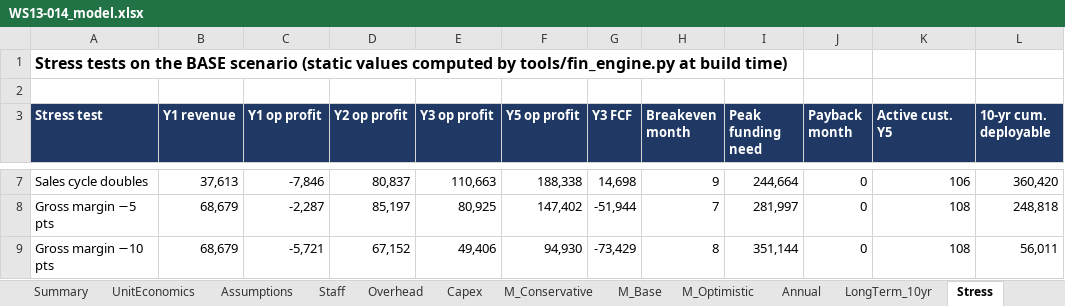
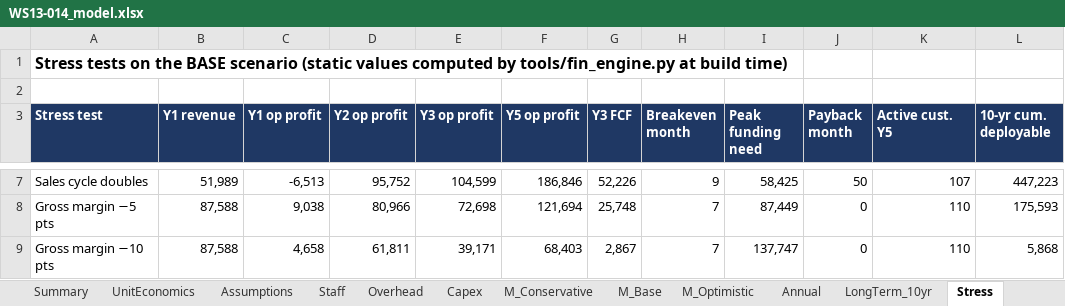
Before and after one commit to arnavhiteshpatel-cloud/playground, an Excel workbook: project-atlas/08_financial_models/WS13-014_model.xlsx, sheet Stress, drawn as a sheet; only a part is shown, gaps mark what is left out; values as stored, in another font and other column widths than the file's, no borders; the diff covers the shown part only; the diff names each change by its address in the sheet, - before the commit and + after, or states it on an @@ line.

```diff
--- a/project-atlas/08_financial_models/WS13-014_model.xlsx (sheet Stress)
+++ b/project-atlas/08_financial_models/WS13-014_model.xlsx (sheet Stress)
-B7 (Y1 revenue): 37,613
+B7 (Y1 revenue): 51,989
-C7 (Y1 op profit): -7,846
+C7 (Y1 op profit): -6,513
-D7 (Y2 op profit): 80,837
+D7 (Y2 op profit): 95,752
-E7 (Y3 op profit): 110,663
+E7 (Y3 op profit): 104,599
-F7 (Y5 op profit): 188,338
+F7 (Y5 op profit): 186,846
-G7 (Y3 FCF): 14,698
+G7 (Y3 FCF): 52,226
-I7 (Peak funding need): 244,664
+I7 (Peak funding need): 58,425
-J7 (Payback month): 0
+J7 (Payback month): 50
-K7 (Active cust. Y5): 106
+K7 (Active cust. Y5): 107
-L7 (10-yr cum. deployable): 360,420
+L7 (10-yr cum. deployable): 447,223
-B8:B9 (Y1 revenue): 68,679
+B8:B9 (Y1 revenue): 87,588
-C8 (Y1 op profit): -2,287
+C8 (Y1 op profit): 9,038
-D8 (Y2 op profit): 85,197
+D8 (Y2 op profit): 80,966
-E8 (Y3 op profit): 80,925
+E8 (Y3 op profit): 72,698
-F8 (Y5 op profit): 147,402
+F8 (Y5 op profit): 121,694
-G8 (Y3 FCF): -51,944
+G8 (Y3 FCF): 25,748
-I8 (Peak funding need): 281,997
+I8 (Peak funding need): 87,449
-K8:K9 (Active cust. Y5): 108
+K8:K9 (Active cust. Y5): 110
-L8 (10-yr cum. deployable): 248,818
+L8 (10-yr cum. deployable): 175,593
-C9 (Y1 op profit): -5,721
+C9 (Y1 op profit): 4,658
-D9 (Y2 op profit): 67,152
+D9 (Y2 op profit): 61,811
-E9 (Y3 op profit): 49,406
+E9 (Y3 op profit): 39,171
-F9 (Y5 op profit): 94,930
+F9 (Y5 op profit): 68,403
-G9 (Y3 FCF): -73,429
+G9 (Y3 FCF): 2,867
-H9 (Breakeven month): 8
+H9 (Breakeven month): 7
-I9 (Peak funding need): 351,144
+I9 (Peak funding need): 137,747
-L9 (10-yr cum. deployable): 56,011
+L9 (10-yr cum. deployable): 5,868
```
Also changed, not shown: 144 edited cells elsewhere in this sheet, sheet M_Base, sheet M_Optimistic, sheet M_Conservative, sheet Annual, sheet Sensitivity, sheet Overhead, 6 more sheets, project-atlas/08_financial_models/SYN-001_model.xlsx, project-atlas/08_financial_models/SYN-004_model.xlsx, 30 other files.
